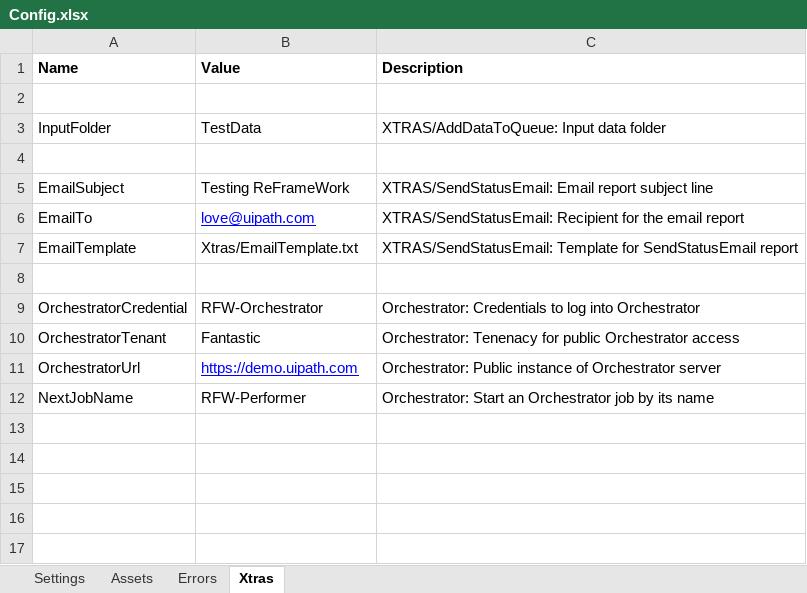
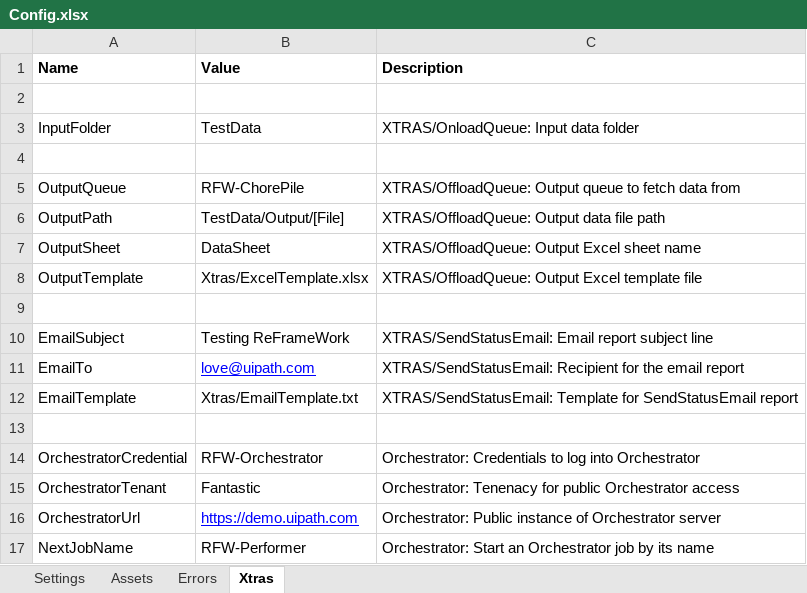
Before and after one commit to UiPath/ReFrameWork, an Excel workbook: Config.xlsx, sheet Xtras, drawn as a sheet; values as stored, in another font and other column widths than the file's, no borders; the diff names each change by its address in the sheet, - before the commit and + after, or states it on an @@ line.

Commit message:
Add Xtras/OffloadQueue workflow sample for reassembling data into Excel files

```diff
--- a/Config.xlsx (sheet Xtras)
+++ b/Config.xlsx (sheet Xtras)
-C3 (Description): XTRAS/AddDataToQueue: Input data folder
+C3 (Description): XTRAS/OnloadQueue: Input data folder
+row 4: (empty)
+row 5: OutputQueue | RFW-ChorePile | XTRAS/OffloadQueue: Output queue to fetch data from
+row 6: OutputPath | TestData/Output/[File] | XTRAS/OffloadQueue: Output data file path
+row 7: OutputSheet | DataSheet | XTRAS/OffloadQueue: Output Excel sheet name
+row 8: OutputTemplate | Xtras/ExcelTemplate.xlsx | XTRAS/OffloadQueue: Output Excel template file
```
Also changed, not shown: 6 other files.
